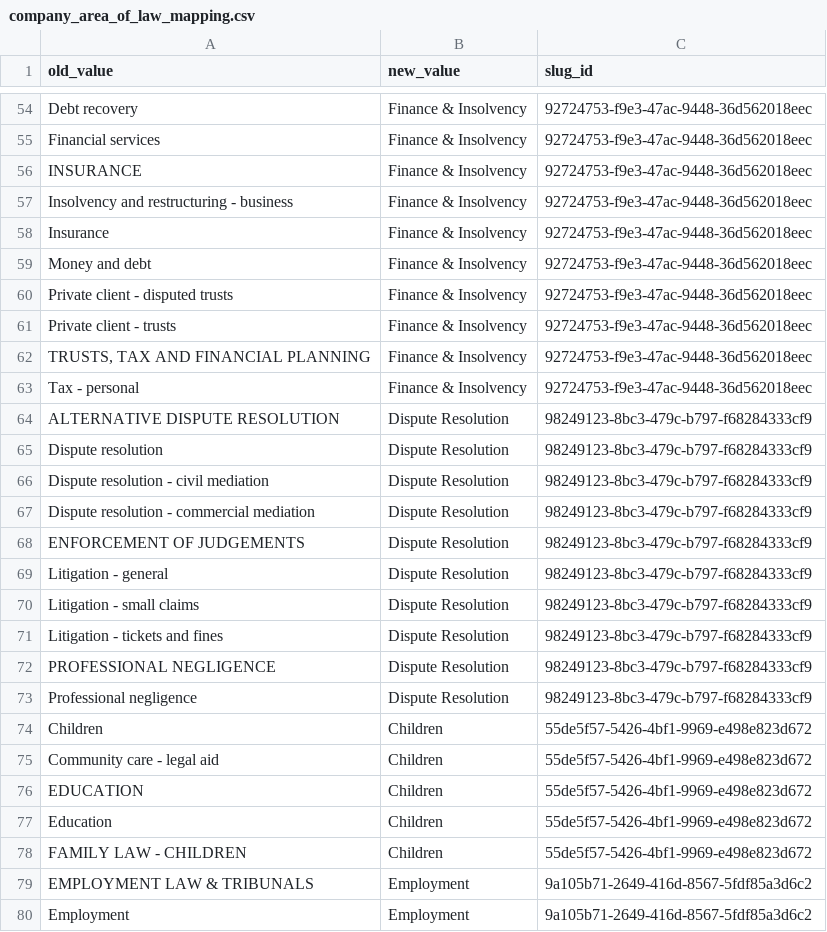
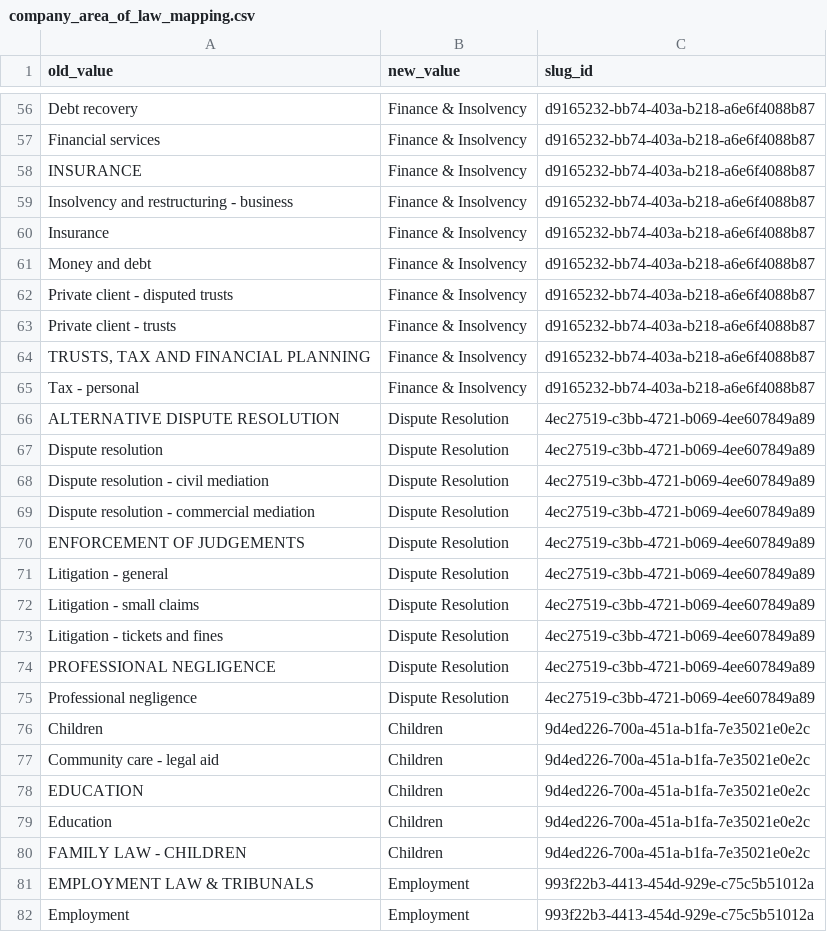
Before and after one commit to ginkgoo-ai/be-core-scraping, a CSV file: app/models/company_area_of_law_mapping.csv, drawn as a sheet; only a part is shown, gaps mark what is left out; addresses are those after the commit; the diff covers the shown part only; the diff names each change by its address in the sheet, - before the commit and + after, or states it on an @@ line.

```diff
--- a/app/models/company_area_of_law_mapping.csv
+++ b/app/models/company_area_of_law_mapping.csv
-C56:C65 (slug_id): 92724753-f9e3-47ac-9448-36d562018eec
+C56:C65 (slug_id): d9165232-bb74-403a-b218-a6e6f4088b87
-C66:C75 (slug_id): 98249123-8bc3-479c-b797-f68284333cf9
+C66:C75 (slug_id): 4ec27519-c3bb-4721-b069-4ee607849a89
-C76:C80 (slug_id): 55de5f57-5426-4bf1-9969-e498e823d672
+C76:C80 (slug_id): 9d4ed226-700a-451a-b1fa-7e35021e0e2c
-C81:C82 (slug_id): 9a105b71-2649-416d-8567-5fdf85a3d6c2
+C81:C82 (slug_id): 993f22b3-4413-454d-929e-c75c5b51012a
```
Also changed, not shown: 4 added rows and 113 edited cells elsewhere in this file, 3 other files.
